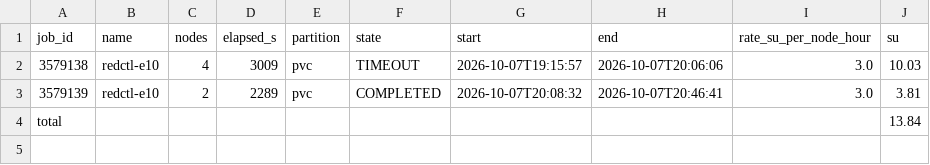
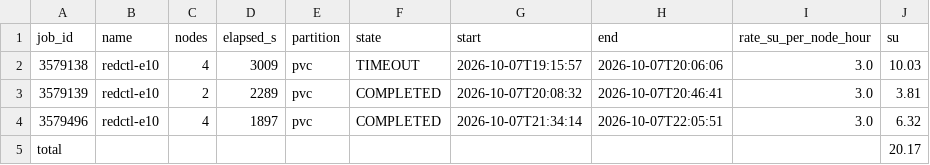
Before and after one commit to abooodbah/An-Empirical-Approach-to-Analyzing-Gradient-Compression-in-Distributed-Deep-Learning, a TSV file: provenance/rev4_su.tsv, drawn as a sheet.

```diff
--- a/provenance/rev4_su.tsv
+++ b/provenance/rev4_su.tsv
@@ -3,2 +3,3 @@ job_id	name	nodes	elapsed_s	partition	state	start	end	rate_su_per_node_hour	su
 3579139	redctl-e10	2	2289	pvc	COMPLETED	2026-10-07T20:08:32	2026-10-07T20:46:41	3.0	3.81
-total									13.84
+3579496	redctl-e10	4	1897	pvc	COMPLETED	2026-10-07T21:34:14	2026-10-07T22:05:51	3.0	6.32
+total									20.17
```
Also changed, not shown: 5 other files.
